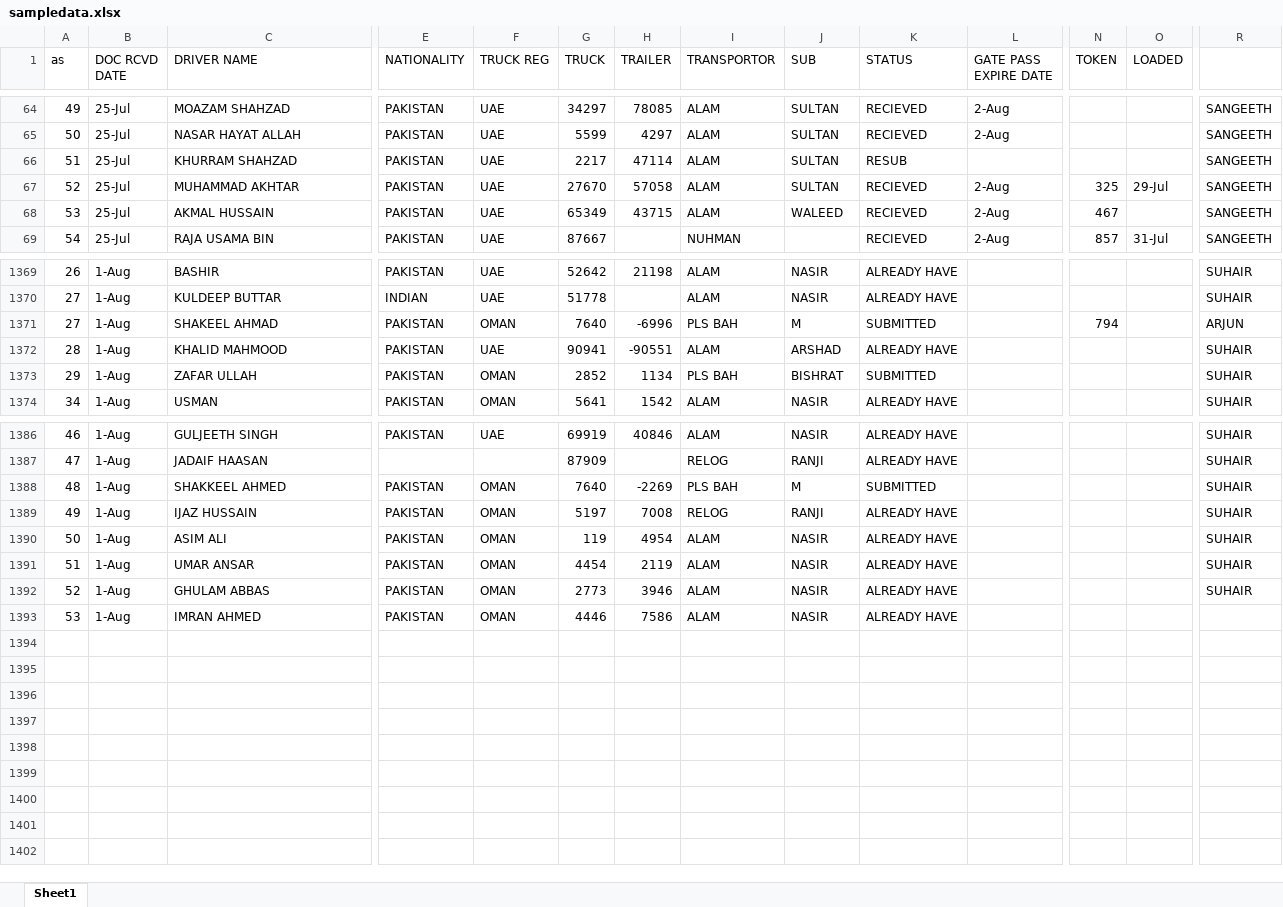
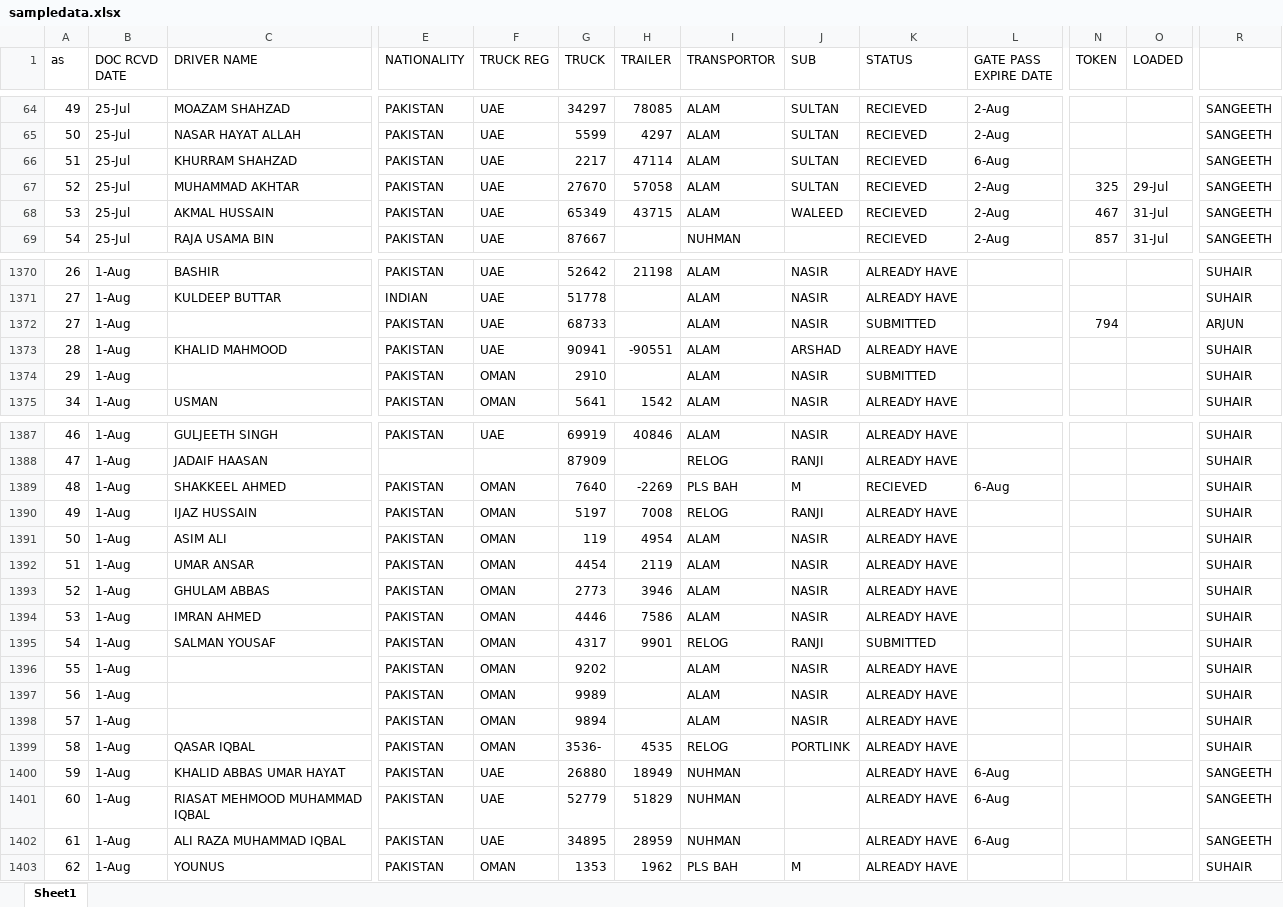
Before and after one commit to connectharundas/global-pacific-truck-search, an Excel workbook: data/sampledata.xlsx, sheet Sheet1, drawn as a sheet; only a part is shown, gaps mark what is left out; values as stored, in another font and other column widths than the file's, no cell formats; removed rows and columns are numbered as before the commit, all else as after; rows hold the shown columns only; ↵ is a line break in a cell; the diff covers the shown part only; the diff names each change by its address in the sheet, - before the commit and + after, or states it on an @@ line.

Commit message:
2 1am

```diff
--- a/data/sampledata.xlsx (sheet Sheet1)
+++ b/data/sampledata.xlsx (sheet Sheet1)
-K66 (STATUS): RESUB
+K66 (STATUS): RECIEVED
-L66 (GATE PASS EXPIRE DATE): (empty)
+L66 (GATE PASS EXPIRE DATE): 6-Aug
-O68 (LOADED): (empty)
+O68 (LOADED): 31-Jul
-row 1371: 27 | 1-Aug | SHAKEEL AHMAD | PAKISTAN | OMAN | 7640 | -6996 | PLS BAH | M | SUBMITTED |  | 794 |  | ARJUN
+row 1372: 27 | 1-Aug |  | PAKISTAN | UAE | 68733 |  | ALAM | NASIR | SUBMITTED |  | 794 |  | ARJUN
-row 1373: 29 | 1-Aug | ZAFAR ULLAH | PAKISTAN | OMAN | 2852 | 1134 | PLS BAH | BISHRAT | SUBMITTED |  |  |  | SUHAIR
+row 1374: 29 | 1-Aug |  | PAKISTAN | OMAN | 2910 |  | ALAM | NASIR | SUBMITTED |  |  |  | SUHAIR
-K1389 (STATUS): SUBMITTED
+K1389 (STATUS): RECIEVED
-L1389 (GATE PASS EXPIRE DATE): (empty)
+L1389 (GATE PASS EXPIRE DATE): 6-Aug
-R1394: (empty)
+R1394: SUHAIR
+row 1395: 54 | 1-Aug | SALMAN YOUSAF | PAKISTAN | OMAN | 4317 | 9901 | RELOG | RANJI | SUBMITTED |  |  |  | SUHAIR
+row 1396: 55 | 1-Aug |  | PAKISTAN | OMAN | 9202 |  | ALAM | NASIR | ALREADY HAVE |  |  |  | SUHAIR
+row 1397: 56 | 1-Aug |  | PAKISTAN | OMAN | 9989 |  | ALAM | NASIR | ALREADY HAVE |  |  |  | SUHAIR
+row 1398: 57 | 1-Aug |  | PAKISTAN | OMAN | 9894 |  | ALAM | NASIR | ALREADY HAVE |  |  |  | SUHAIR
+row 1399: 58 | 1-Aug | QASAR IQBAL | PAKISTAN | OMAN | 3536- | 4535 | RELOG | PORTLINK | ALREADY HAVE |  |  |  | SUHAIR
+row 1400: 59 | 1-Aug | KHALID ABBAS UMAR HAYAT | PAKISTAN | UAE | 26880 | 18949 | NUHMAN |  | ALREADY HAVE | 6-Aug |  |  | SANGEETH
+row 1401: 60 | 1-Aug | RIASAT MEHMOOD MUHAMMAD ↵ IQBAL | PAKISTAN | UAE | 52779 | 51829 | NUHMAN |  | ALREADY HAVE | 6-Aug |  |  | SANGEETH
+row 1402: 61 | 1-Aug | ALI RAZA MUHAMMAD IQBAL | PAKISTAN | UAE | 34895 | 28959 | NUHMAN |  | ALREADY HAVE | 6-Aug |  |  | SANGEETH
+row 1403: 62 | 1-Aug | YOUNUS | PAKISTAN | OMAN | 1353 | 1962 | PLS BAH | M | ALREADY HAVE |  |  |  | SUHAIR
```
Also changed, not shown: 1 added row, 254 edited cells and row numbers in column A elsewhere in this sheet, cell formats.
